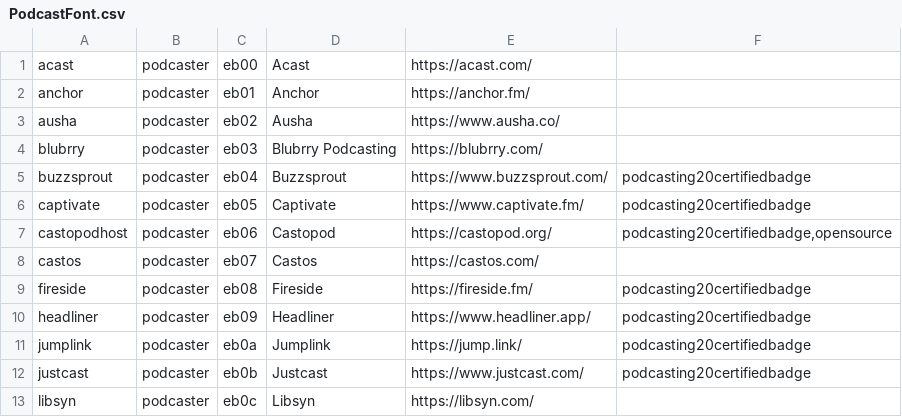
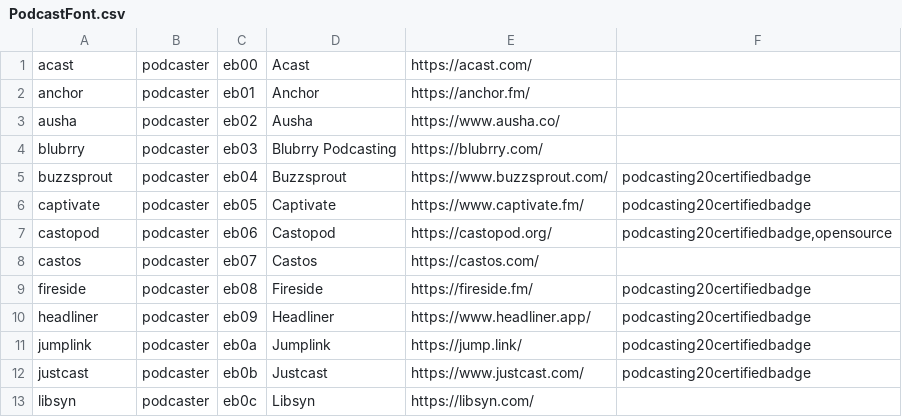
Before and after one commit to leoherzog/podcastfont, a CSV file: src/character-map/PodcastFont.csv, drawn as a sheet; only a part is shown.

```diff
--- a/src/character-map/PodcastFont.csv
+++ b/src/character-map/PodcastFont.csv
@@ -6,3 +6,3 @@ buzzsprout;podcaster;eb04;Buzzsprout;https://www.buzzsprout.com/;podcasting20cer
 captivate;podcaster;eb05;Captivate;https://www.captivate.fm/;podcasting20certifiedbadge
-castopodhost;podcaster;eb06;Castopod;https://castopod.org/;podcasting20certifiedbadge,opensource
+castopod;podcaster;eb06;Castopod;https://castopod.org/;podcasting20certifiedbadge,opensource
 castos;podcaster;eb07;Castos;https://castos.com/;
```
Also changed, not shown: 2 other files.
